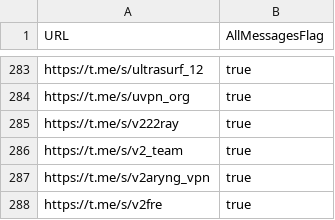
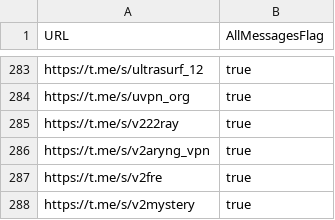
Before and after one commit to sakha1370/V2rayCollector, a CSV file: channels.csv, drawn as a sheet; only a part is shown, gaps mark what is left out; the shorter side is filled out with more unchanged rows.

```diff
--- a/channels.csv
+++ b/channels.csv
@@ -285,3 +285,2 @@ https://t.me/s/uvpn_org,true
 https://t.me/s/v222ray,true
-https://t.me/s/v2_team,true
 https://t.me/s/v2aryng_vpn,true
```
Also changed, not shown: 8 other files.
